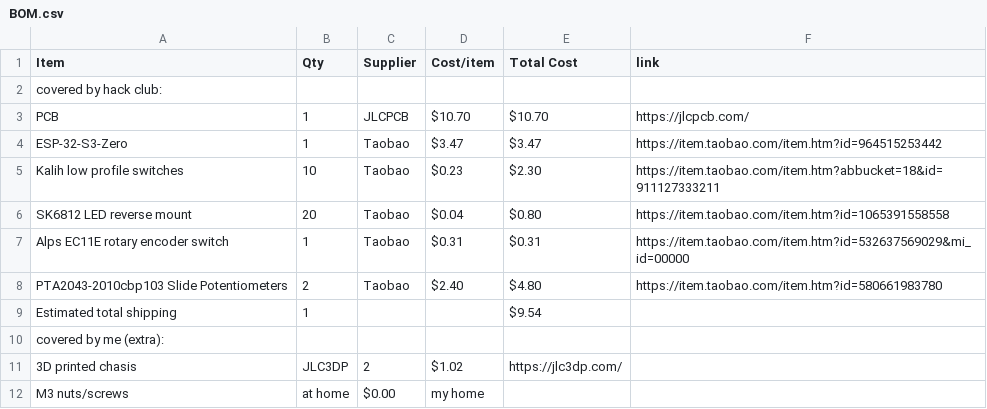
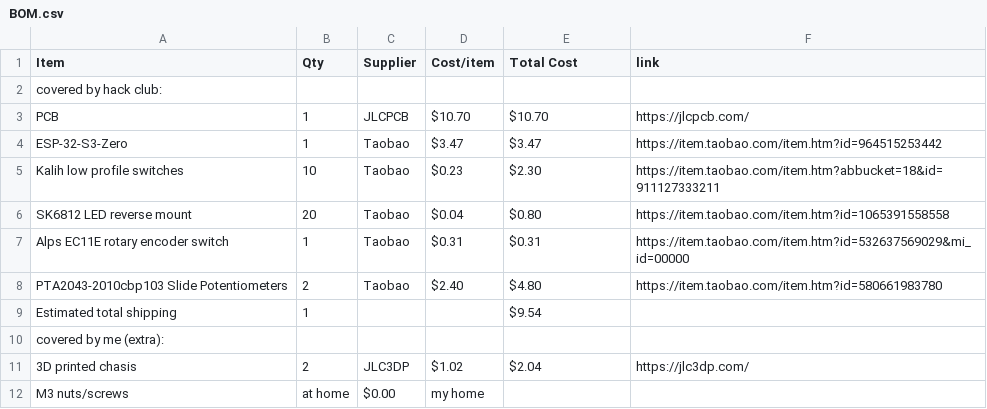
Before and after one commit to justtjasonn/midi-keyboard, a CSV file: BOM.csv, drawn as a sheet.

Commit message:
Update BOM.csv

```diff
--- a/BOM.csv
+++ b/BOM.csv
@@ -10,3 +10,3 @@ Estimated total shipping,1,,,$9.54,
 covered by me (extra): ,,,,,
-3D printed chasis,JLC3DP,2,$1.02,https://jlc3dp.com/
+3D printed chasis,2,JLC3DP,$1.02,$2.04,https://jlc3dp.com/
 M3 nuts/screws,at home, $0.00,my home
```
